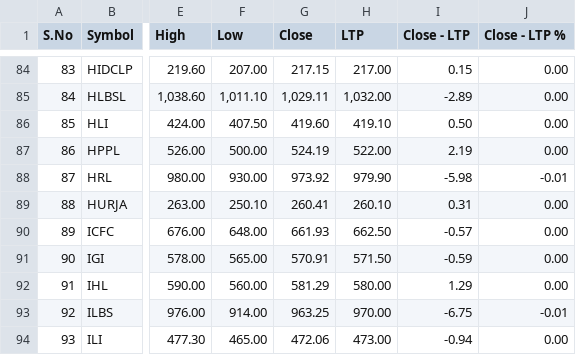
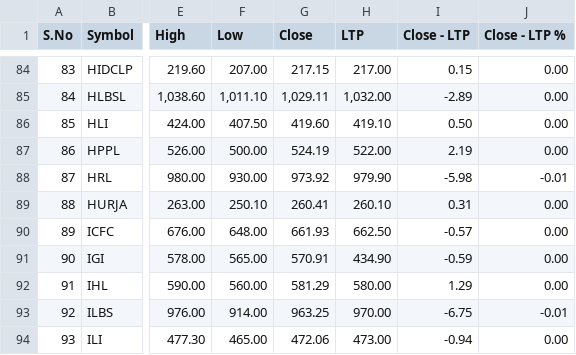
Before and after one commit to Nayan-Bakhadyo/fund_management_system, a CSV file: mainapp/utilities/share_price.csv, drawn as a sheet; only a part is shown, gaps mark what is left out; the diff names each change by its address in the sheet, - before the commit and + after, or states it on an @@ line.

```diff
--- a/mainapp/utilities/share_price.csv
+++ b/mainapp/utilities/share_price.csv
-H91 (LTP): 571.50
+H91 (LTP): 434.90
```
Also changed, not shown: 6 other files.
